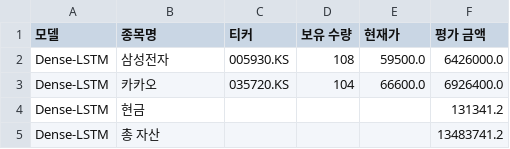
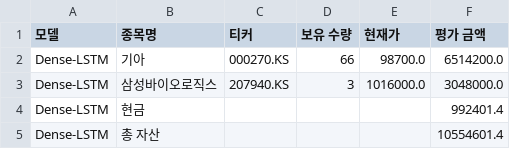
Before and after one commit to chesin1/-stock-ai-kr, a CSV file: data/dense_lstm_portfolio_final.csv, drawn as a sheet.

```diff
--- a/data/dense_lstm_portfolio_final.csv
+++ b/data/dense_lstm_portfolio_final.csv
@@ -1,5 +1,5 @@
 모델,종목명,티커,보유 수량,현재가,평가 금액
-Dense-LSTM,삼성전자,005930.KS,108,59500.0,6426000.0
-Dense-LSTM,카카오,035720.KS,104,66600.0,6926400.0
-Dense-LSTM,현금,,,,131341.2
-Dense-LSTM,총 자산,,,,13483741.2
+Dense-LSTM,기아,000270.KS,66,98700.0,6514200.0
+Dense-LSTM,삼성바이오로직스,207940.KS,3,1016000.0,3048000.0
+Dense-LSTM,현금,,,,992401.4
+Dense-LSTM,총 자산,,,,10554601.4
```
Also changed, not shown: data/gb_20d_portfolio_final.csv, data/kr_predicted_with_scores.csv, 2 other files.
